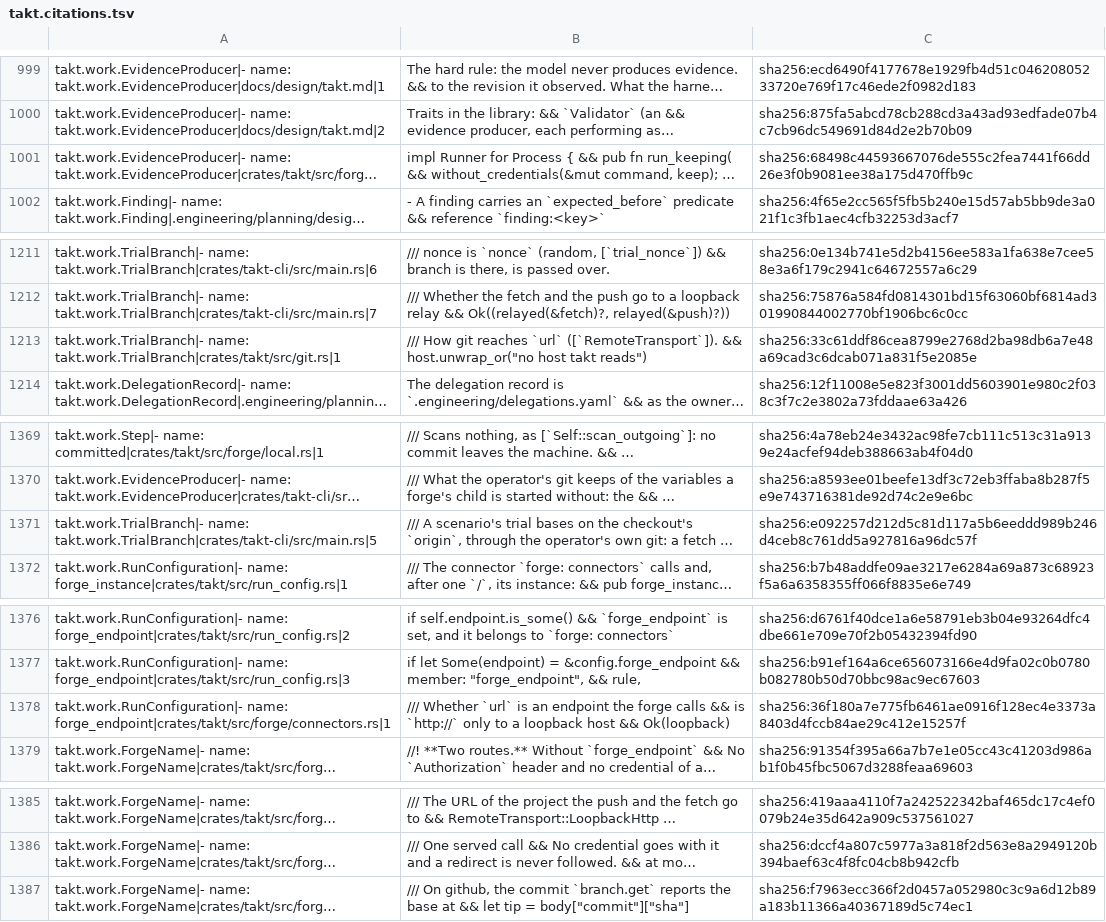
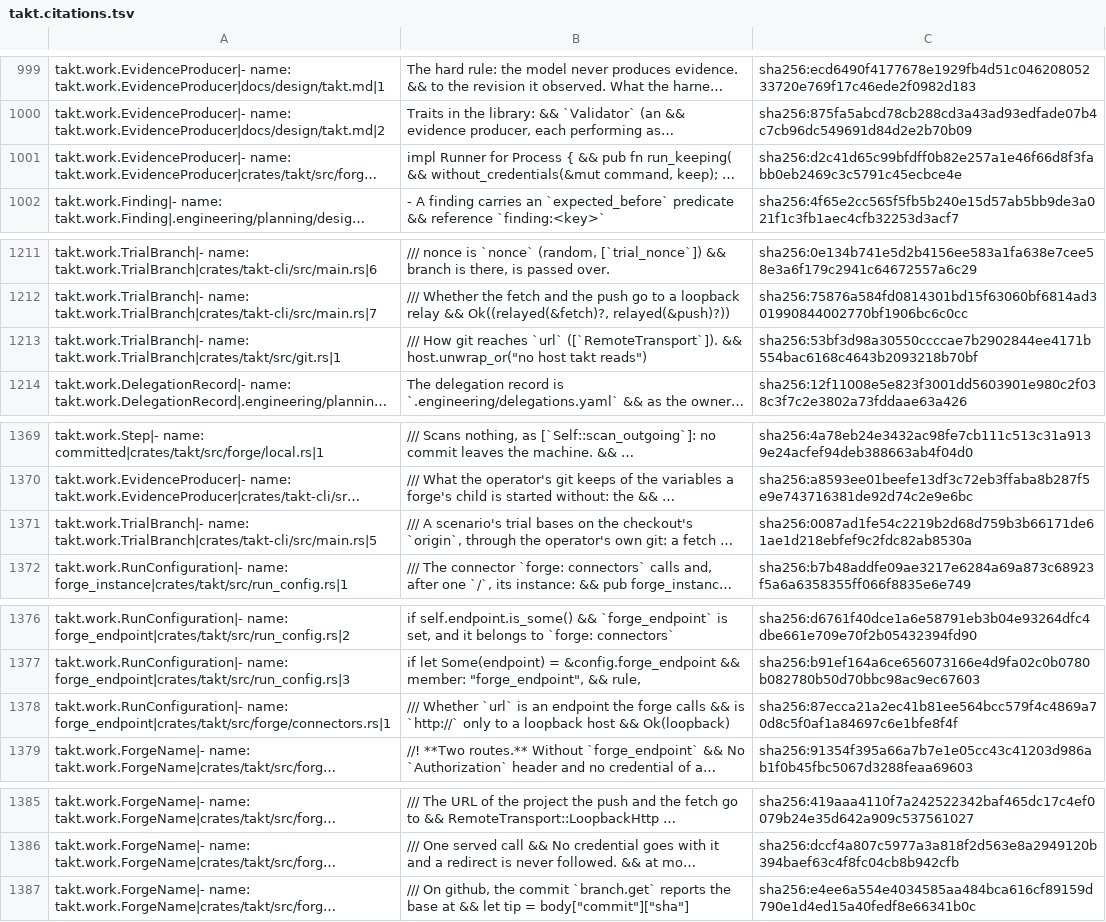
Before and after one commit to beyond10x/takt, a TSV file: ess/domains/takt.citations.tsv, drawn as a sheet; only a part is shown, gaps mark what is left out; long unchanged cells end in …; the diff names each change by its address in the sheet, - before the commit and + after, or states it on an @@ line.

```diff
--- a/ess/domains/takt.citations.tsv
+++ b/ess/domains/takt.citations.tsv
-C1001: sha256:68498c44593667076de555c2fea7441f66dd26e3f0b9081ee38a175d470ffb9c
+C1001: sha256:d2c41d65c99bfdff0b82e257a1e46f66d8f3fabb0eb2469c3c5791c45ecbce4e
-C1213: sha256:33c61ddf86cea8799e2768d2ba98db6a7e48a69cad3c6dcab071a831f5e2085e
+C1213: sha256:53bf3d98a30550ccccae7b2902844ee4171b554bac6168c4643b2093218b70bf
-C1371: sha256:e092257d212d5c81d117a5b6eeddd989b246d4ceb8c761dd5a927816a96dc57f
+C1371: sha256:0087ad1fe54c2219b2d68d759b3b66171de61ae1d218ebfef9c2fdc82ab8530a
-C1378: sha256:36f180a7e775fb6461ae0916f128ec4e3373a8403d4fccb84ae29c412e15257f
+C1378: sha256:87ecca21a2ec41b81ee564bcc579f4c4869a70d8c5f0af1a84697c6e1bfe8f4f
-C1387: sha256:f7963ecc366f2d0457a052980c3c9a6d12b89a183b11366a40367189d5c74ec1
+C1387: sha256:e4ee6a554e4034585aa484bca616cf89159d790e1d4ed15a40fedf8e66341b0c
```
Also changed, not shown: 17 other files.
